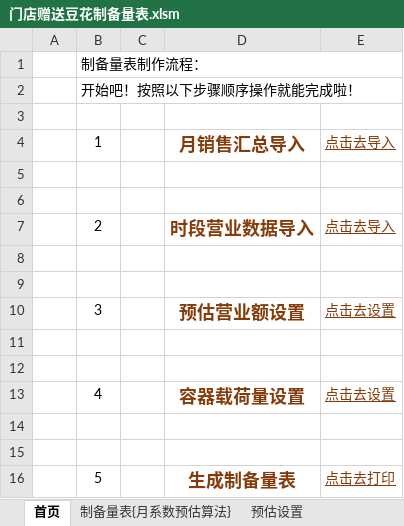
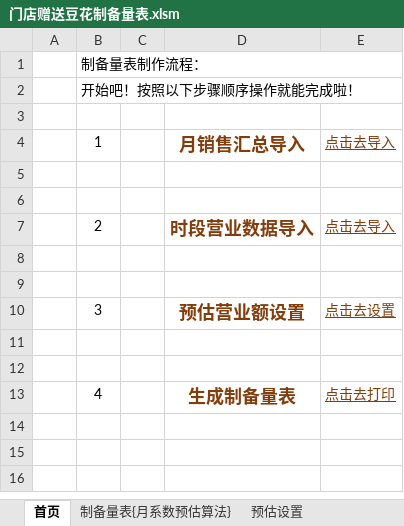
Before and after one commit to lingxir/lingxir, an Excel workbook: 门店赠送豆花制备量表.xlsm, sheet 首页, drawn as a sheet; values as stored, in another font and other column widths than the file's, no borders; removed rows and columns are numbered as before the commit, all else as after; the diff names each change by its address in the sheet, - before the commit and + after, or states it on an @@ line.

Commit message:
Add files via upload

```diff
--- a/门店赠送豆花制备量表.xlsm (sheet 首页)
+++ b/门店赠送豆花制备量表.xlsm (sheet 首页)
-row 13:  | 4 |  | 容器载荷量设置 | 点击去设置
-row 14: (empty)
-row 15: (empty)
-B13: 5
+B13: 4
```
